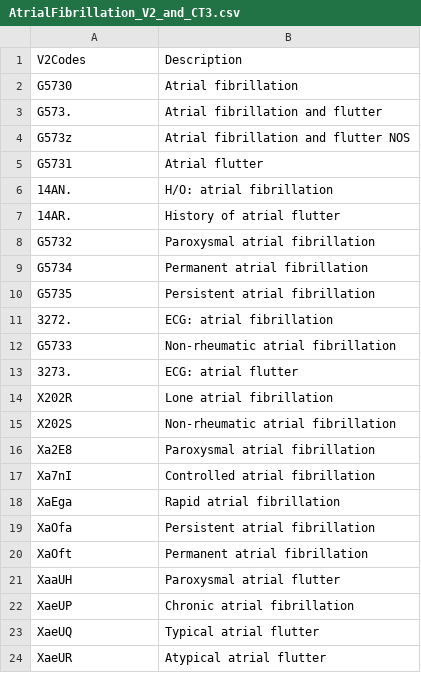
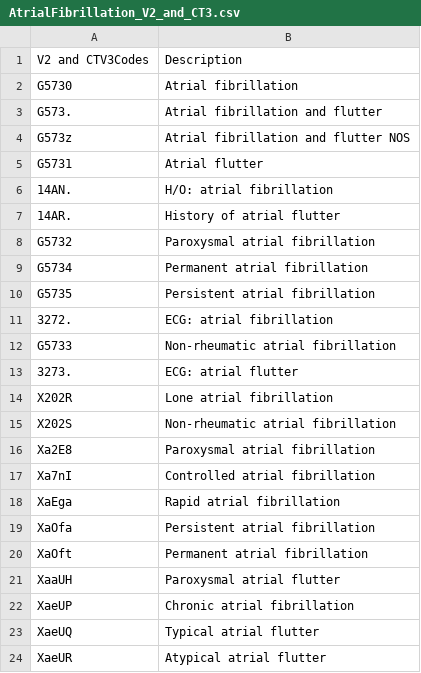
Before and after one commit to emmajonesmomentum/Momentum-Data-Codelists, a CSV file: Conditions/Atrial Fibrillation/AtrialFibrillation_V2_and_CT3.csv, drawn as a sheet.

Commit message:
Update AtrialFibrillation_V2_and_CT3.csv

```diff
--- a/Conditions/Atrial Fibrillation/AtrialFibrillation_V2_and_CT3.csv
+++ b/Conditions/Atrial Fibrillation/AtrialFibrillation_V2_and_CT3.csv
@@ -1,2 +1,2 @@
-V2Codes,Description
+V2 and CTV3Codes,Description
 G5730,Atrial fibrillation
```
